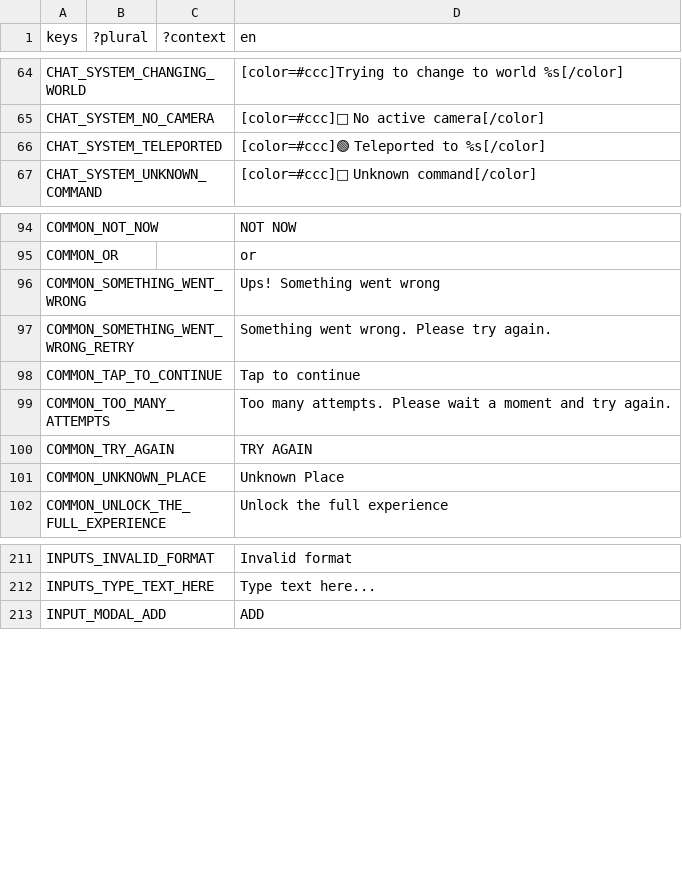
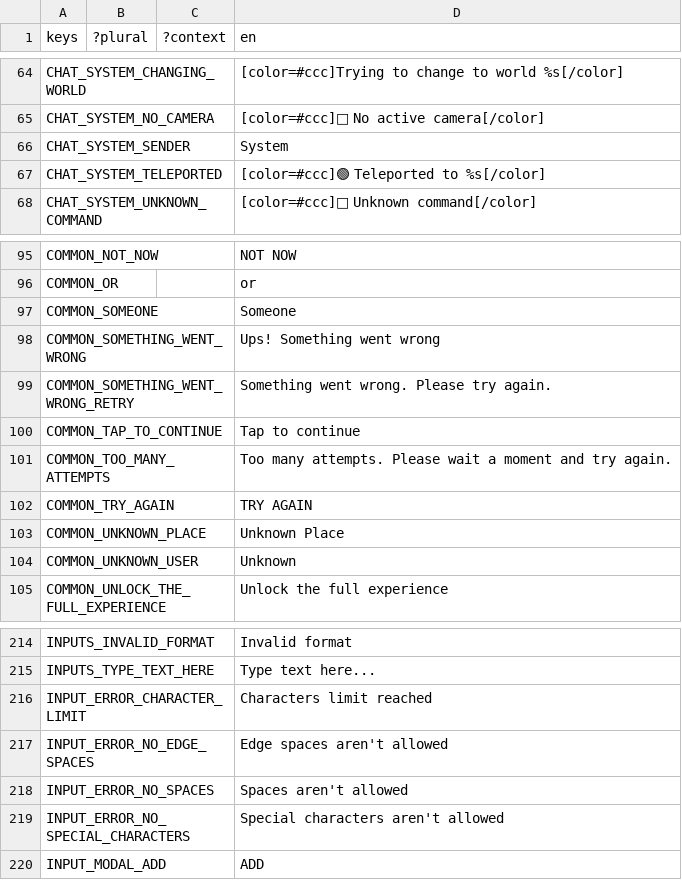
Before and after one commit to decentraland/godot-explorer, a CSV file: godot/locale/en.csv, drawn as a sheet; only a part is shown, gaps mark what is left out; the diff names each change by its address in the sheet, - before the commit and + after, or states it on an @@ line.

Commit message:
es and pt_br translations

```diff
--- a/godot/locale/en.csv
+++ b/godot/locale/en.csv
+row 66: CHAT_SYSTEM_SENDER |  |  | System
+row 97: COMMON_SOMEONE |  |  | Someone
+row 104: COMMON_UNKNOWN_USER |  |  | Unknown
+row 216: INPUT_ERROR_CHARACTER_LIMIT |  |  | Characters limit reached
+row 217: INPUT_ERROR_NO_EDGE_SPACES |  |  | Edge spaces aren't allowed
+row 218: INPUT_ERROR_NO_SPACES |  |  | Spaces aren't allowed
+row 219: INPUT_ERROR_NO_SPECIAL_CHARACTERS |  |  | Special characters aren't allowed
```
Also changed, not shown: 12 other files.
